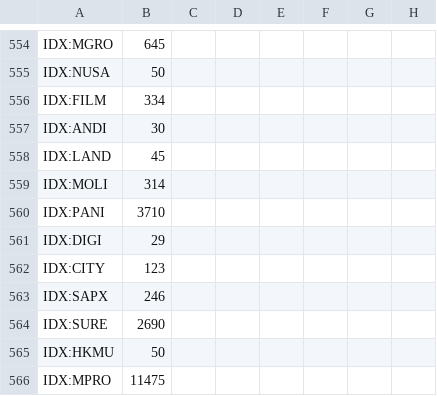
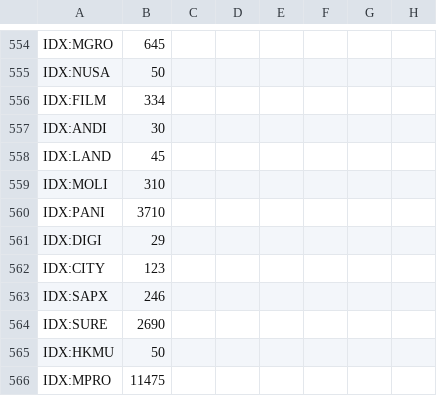
Before and after one commit to Robbyarchery/Data-Saham, a CSV file: Data_Saham.csv, drawn as a sheet; only a part is shown, gaps mark what is left out; the diff names each change by its address in the sheet, - before the commit and + after, or states it on an @@ line.

Commit message:
Update data saham otomatis

```diff
--- a/Data_Saham.csv
+++ b/Data_Saham.csv
-B559: 314
+B559: 310
```
